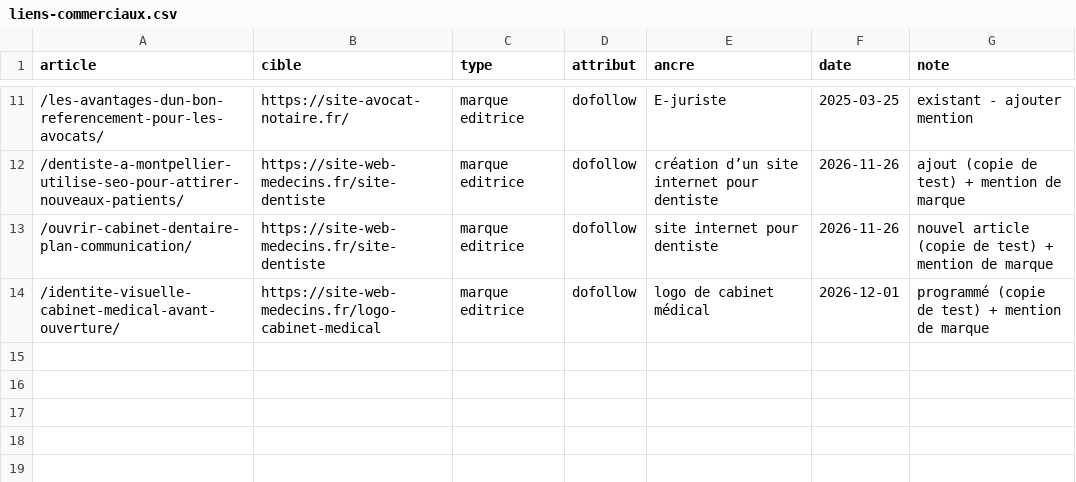
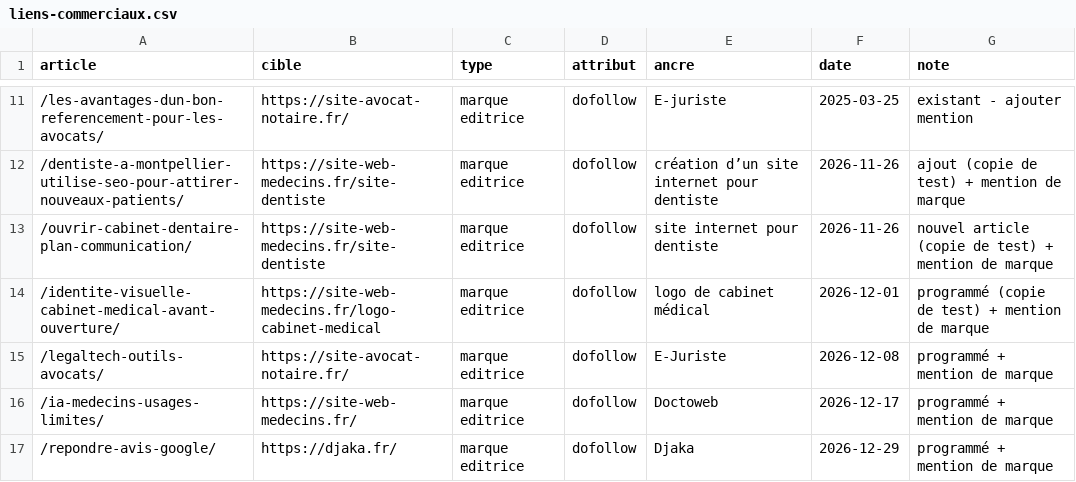
Before and after one commit to ShirleyDjaka/a3cDigital, a CSV file: seo/liens-commerciaux.csv, drawn as a sheet; only a part is shown, gaps mark what is left out; the diff names each change by its address in the sheet, - before the commit and + after, or states it on an @@ line.

```diff
--- a/seo/liens-commerciaux.csv
+++ b/seo/liens-commerciaux.csv
+row 15: /legaltech-outils-avocats/ | https://site-avocat-notaire.fr/ | marque editrice | dofollow | E-Juriste | 2026-12-08 | programmé + mention de marque
+row 16: /ia-medecins-usages-limites/ | https://site-web-medecins.fr/ | marque editrice | dofollow | Doctoweb | 2026-12-17 | programmé + mention de marque
+row 17: /repondre-avis-google/ | https://djaka.fr/ | marque editrice | dofollow | Djaka | 2026-12-29 | programmé + mention de marque
```
Also changed, not shown: 12 other files.
